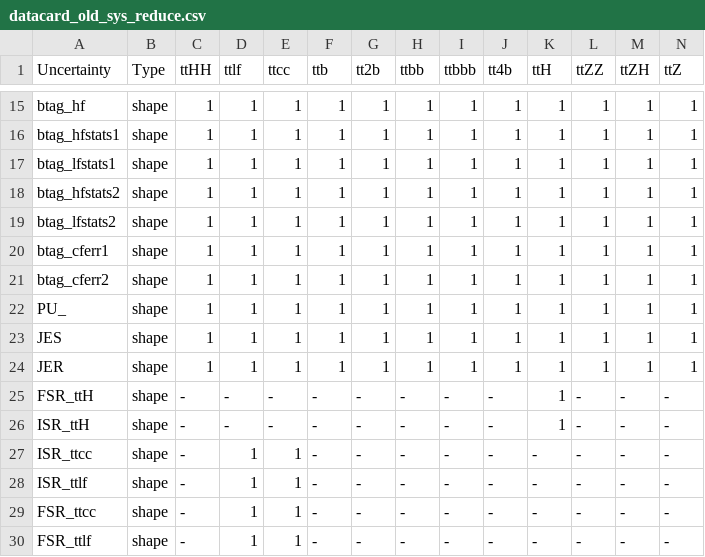
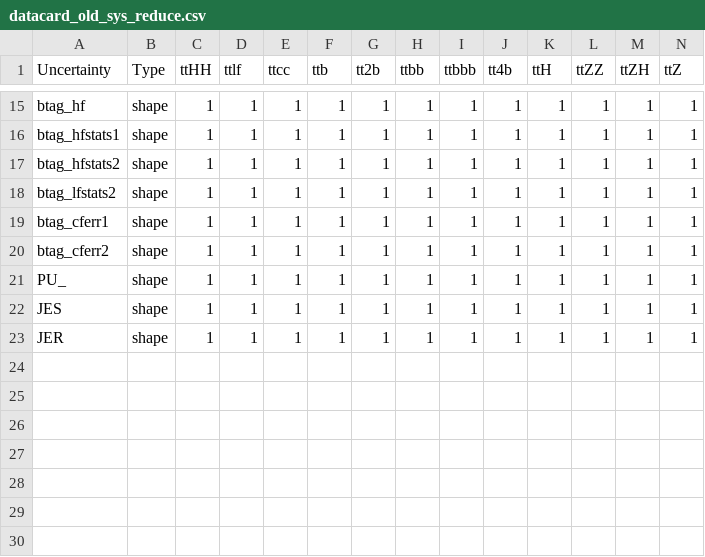
Before and after one commit to wweiphy/TTHHRun2UL_DNN, a CSV file: datacard/datacard_old_sys_reduce.csv, drawn as a sheet; only a part is shown, gaps mark what is left out; the diff names each change by its address in the sheet, - before the commit and + after, or states it on an @@ line.

```diff
--- a/datacard/datacard_old_sys_reduce.csv
+++ b/datacard/datacard_old_sys_reduce.csv
-row 17: btag_lfstats1 | shape | 1 | 1 | 1 | 1 | 1 | 1 | 1 | 1 | 1 | 1 | 1 | 1
-row 25: FSR_ttH | shape | - | - | - | - | - | - | - | - | 1 | - | - | -
-row 26: ISR_ttH | shape | - | - | - | - | - | - | - | - | 1 | - | - | -
-row 27: ISR_ttcc | shape | - | 1 | 1 | - | - | - | - | - | - | - | - | -
-row 28: ISR_ttlf | shape | - | 1 | 1 | - | - | - | - | - | - | - | - | -
-row 29: FSR_ttcc | shape | - | 1 | 1 | - | - | - | - | - | - | - | - | -
-row 30: FSR_ttlf | shape | - | 1 | 1 | - | - | - | - | - | - | - | - | -
```
Also changed, not shown: datacard/datacard_new_sys_reduce.csv.
